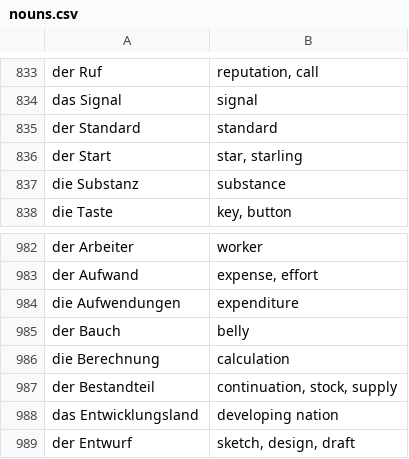
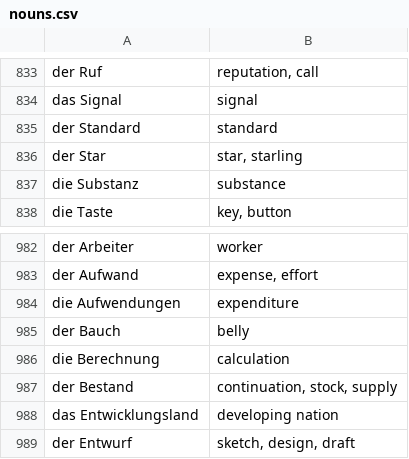
Before and after one commit to denizisik1/silent-vocabulary, a CSV file: vocabulary/nouns.csv, drawn as a sheet; only a part is shown, gaps mark what is left out.

```diff
--- a/vocabulary/nouns.csv
+++ b/vocabulary/nouns.csv
@@ -835,3 +835,3 @@ das Signal,signal
 der Standard,standard
-der Start,"star, starling"
+der Star,"star, starling"
 die Substanz,substance
@@ -986,3 +986,3 @@ der Bauch,belly
 die Berechnung,calculation
-der Bestandteil,"continuation, stock, supply"
+der Bestand,"continuation, stock, supply"
 das Entwicklungsland,developing nation
```
Also changed, not shown: vocabulary/adverbs.csv, vocabulary/verbs.csv, 29 other files.
